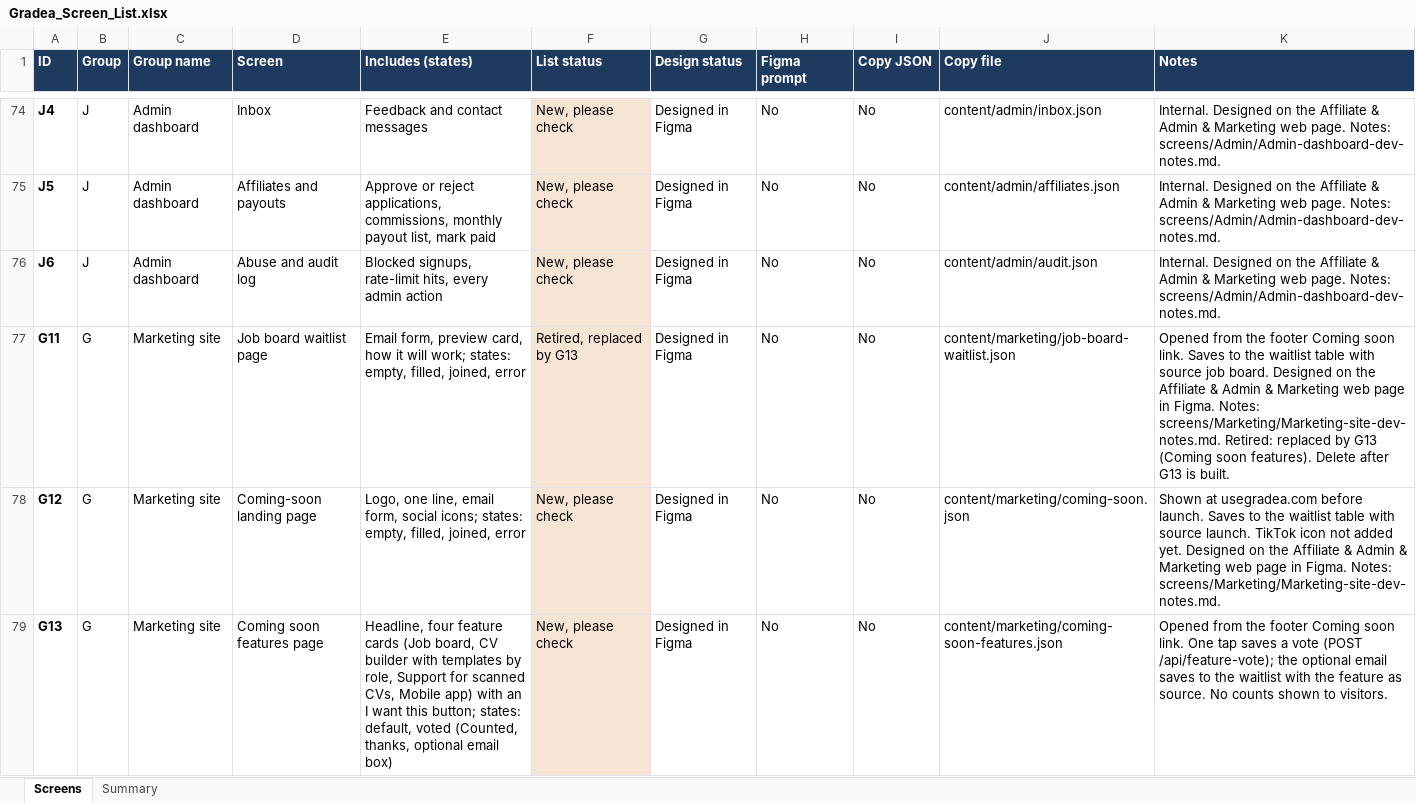
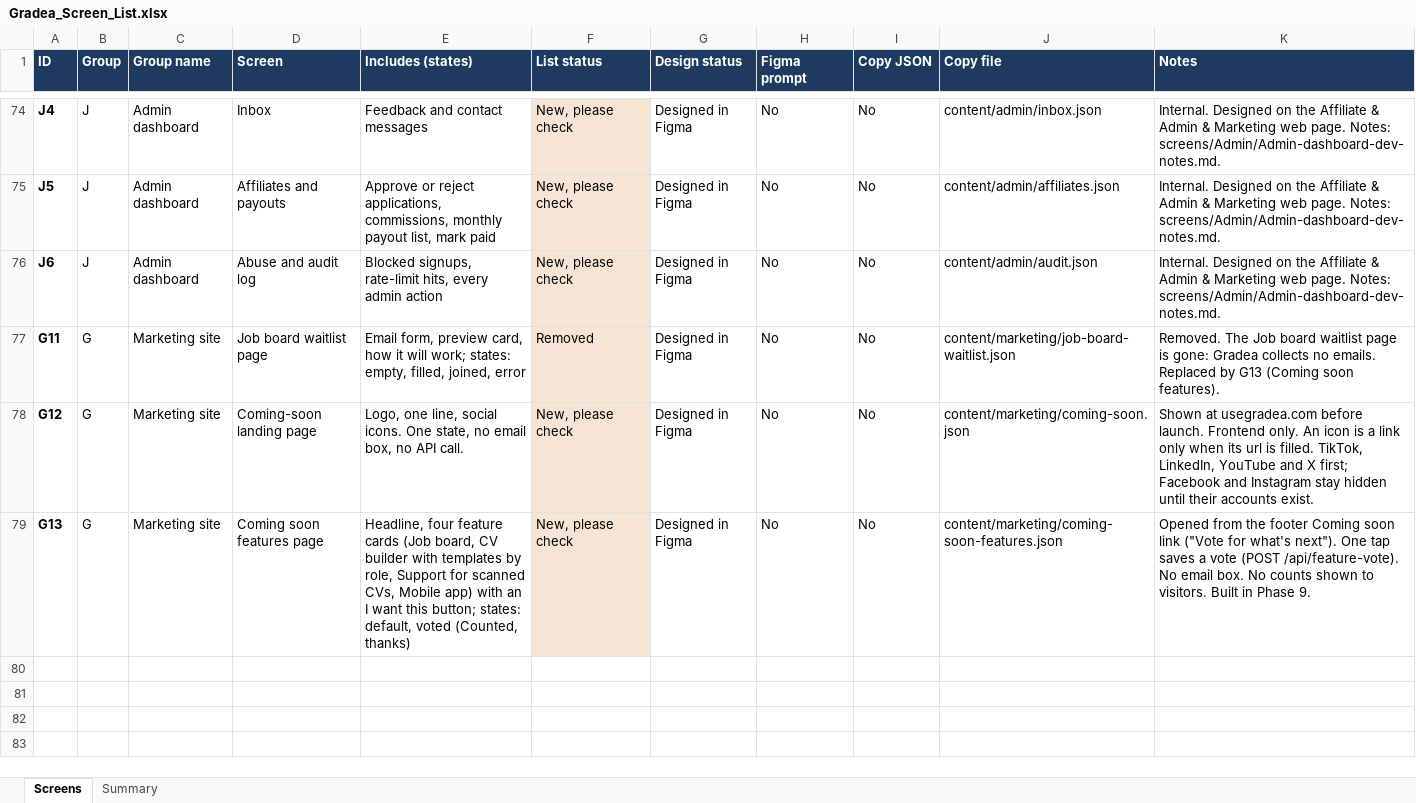
Before and after one commit to chimaworlu/gradea-frontend-deploy, an Excel workbook: docs/Gradea_Screen_List.xlsx, sheet Screens, drawn as a sheet; only a part is shown, gaps mark what is left out; values as stored, in another font and other column widths than the file's, no borders; the diff names each change by its address in the sheet, - before the commit and + after, or states it on an @@ line.

```diff
--- a/docs/Gradea_Screen_List.xlsx (sheet Screens)
+++ b/docs/Gradea_Screen_List.xlsx (sheet Screens)
-F77 (List status): Retired, replaced by G13
+F77 (List status): Removed
-K77 (Notes): Opened from the footer Coming soon link. Saves to the waitlist table with source job board. Designed on the Affiliate & Admin & Marketing web page in Figma. Notes: screens/Marketing/Marketing-site-dev-notes.md. Retired: replaced by G13 (Coming soon features). Delete after G13 is built.
+K77 (Notes): Removed. The Job board waitlist page is gone: Gradea collects no emails. Replaced by G13 (Coming soon features).
-E78 (Includes (states)): …one line, email form, social icons; states: empty, filled, joined, error
+E78 (Includes (states)): …one line, social icons. One state, no email box, no API call.
-K78 (Notes): …before launch. Saves to the waitlist table with source launch. TikTok icon not added yet. Designed on the Affiliate & Admin & Marketing web page in Figma. Notes: screens/Marketing/Marketing-site-dev-notes.md.
+K78 (Notes): …before launch. Frontend only. An icon is a link only when its url is filled. TikTok, LinkedIn, YouTube and X first; Facebook and Instagram stay hidden until their accounts exist.
-E79 (Includes (states)): …voted (Counted, thanks, optional email box)
+E79 (Includes (states)): …voted (Counted, thanks)
-K79 (Notes): …Coming soon link. One tap saves a vote (POST /api/feature-vote); the optional email saves to the waitlist with the feature as source. No counts shown to visitors.
+K79 (Notes): …Coming soon link ("Vote for what's next"). One tap saves a vote (POST /api/feature-vote). No email box. No counts shown to visitors. Built in Phase 9.
```
Also changed, not shown: 5 other files.
